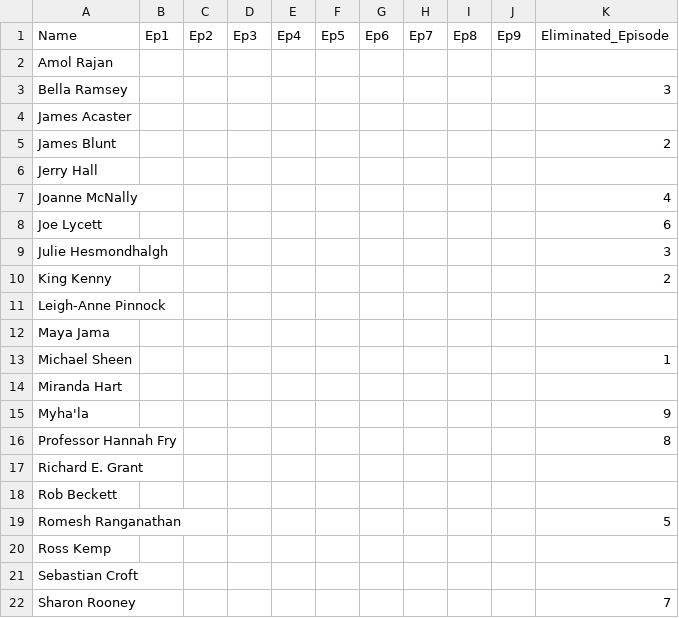
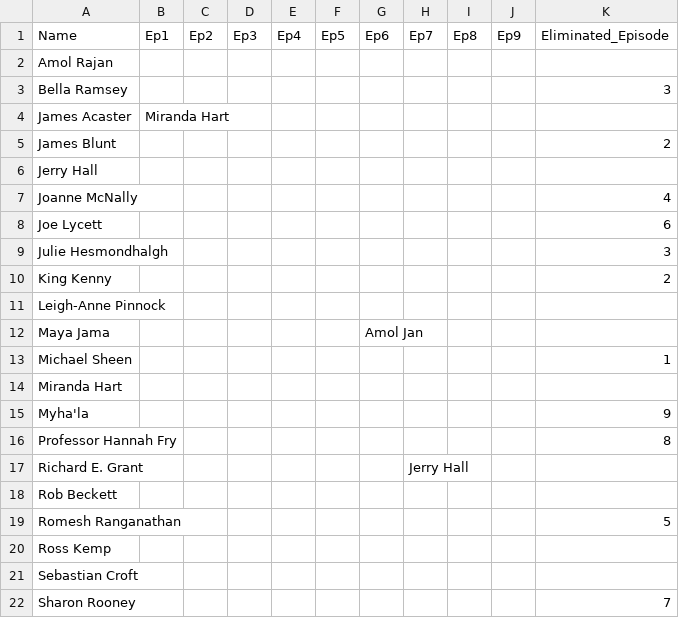
Before and after one commit to TurnerHaa/social-stories, a CSV file: celebrity_traitors/predictions.csv, drawn as a sheet.

Commit message:
Colour code traitor votes

```diff
--- a/celebrity_traitors/predictions.csv
+++ b/celebrity_traitors/predictions.csv
@@ -3,3 +3,3 @@ Amol Rajan ,,,,,,,,,,
 Bella Ramsey ,,,,,,,,,,3
-James Acaster ,,,,,,,,,,
+James Acaster ,Miranda Hart,,,,,,,,,
 James Blunt ,,,,,,,,,,2
@@ -11,3 +11,3 @@ King Kenny ,,,,,,,,,,2
 Leigh-Anne Pinnock ,,,,,,,,,,
-Maya Jama ,,,,,,,,,,
+Maya Jama ,,,,,,Amol Jan,,,,
 Michael Sheen ,,,,,,,,,,1
@@ -16,3 +16,3 @@ Myha'la,,,,,,,,,,9
 Professor Hannah Fry,,,,,,,,,,8
-Richard E. Grant ,,,,,,,,,,
+Richard E. Grant ,,,,,,,Jerry Hall,,,
 Rob Beckett ,,,,,,,,,,
```
Also changed, not shown: 2 other files.
